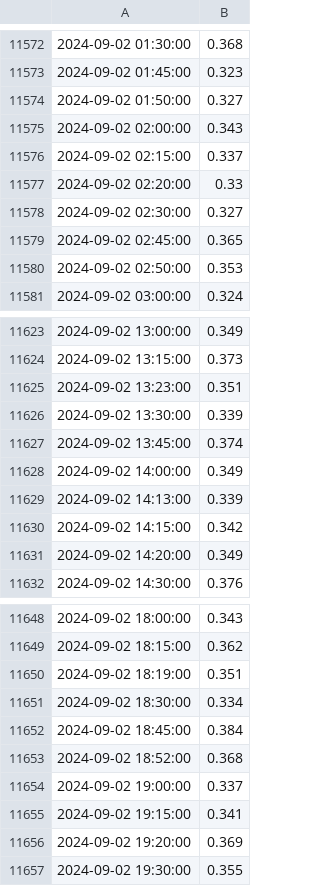
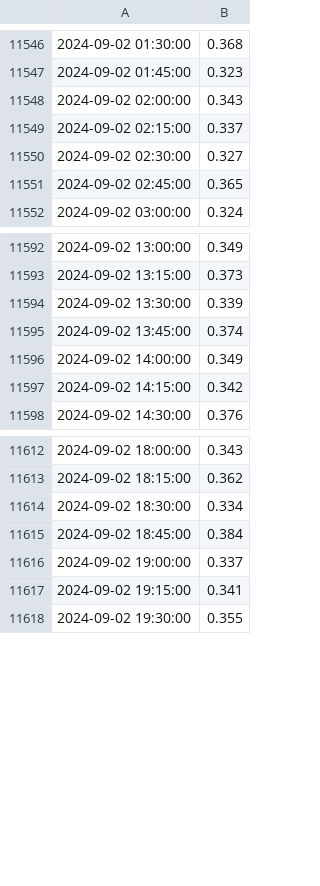
Before and after one commit to dcje-1/mynydd_ddu_hydrology_public_data, a CSV file: may_2024_feb_2025/CSV/NRW_TAWE_20241015200957.csv (was may_july_october_2024/CSV/NRW_DYO_20241021185639_original.csv), drawn as a sheet; only a part is shown, gaps mark what is left out; removed rows and columns are numbered as before the commit, all else as after; the diff covers the shown part only; the diff names each change by its address in the sheet, - before the commit and + after, or states it on an @@ line.

```diff
--- a/may_july_october_2024/CSV/NRW_DYO_20241021185639_original.csv
+++ b/may_2024_feb_2025/CSV/NRW_TAWE_20241015200957.csv
-row 11574: 2024-09-02 01:50:00 | 0.327
-row 11577: 2024-09-02 02:20:00 | 0.33
-row 11580: 2024-09-02 02:50:00 | 0.353
-row 11625: 2024-09-02 13:23:00 | 0.351
-row 11629: 2024-09-02 14:13:00 | 0.339
-row 11631: 2024-09-02 14:20:00 | 0.349
-row 11650: 2024-09-02 18:19:00 | 0.351
-row 11653: 2024-09-02 18:52:00 | 0.368
-row 11656: 2024-09-02 19:20:00 | 0.369
```
Also changed, not shown: 4 added rows, 50 removed rows and 2 edited cells elsewhere in this file, 11 other files.
